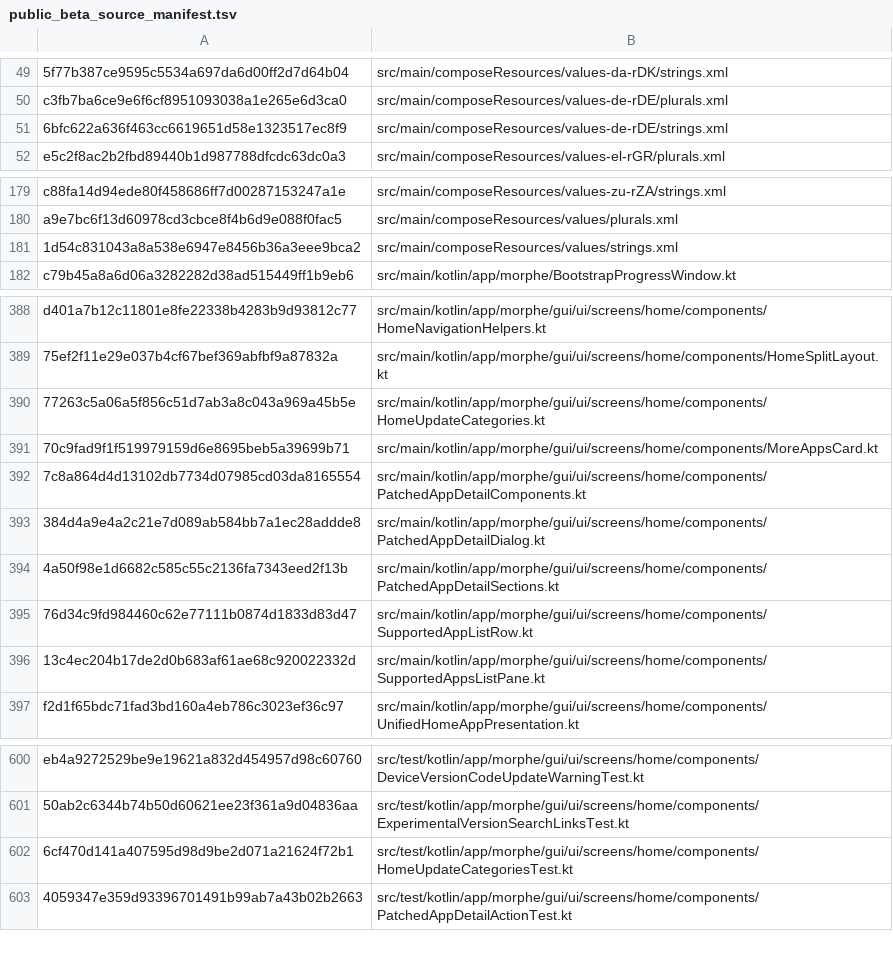
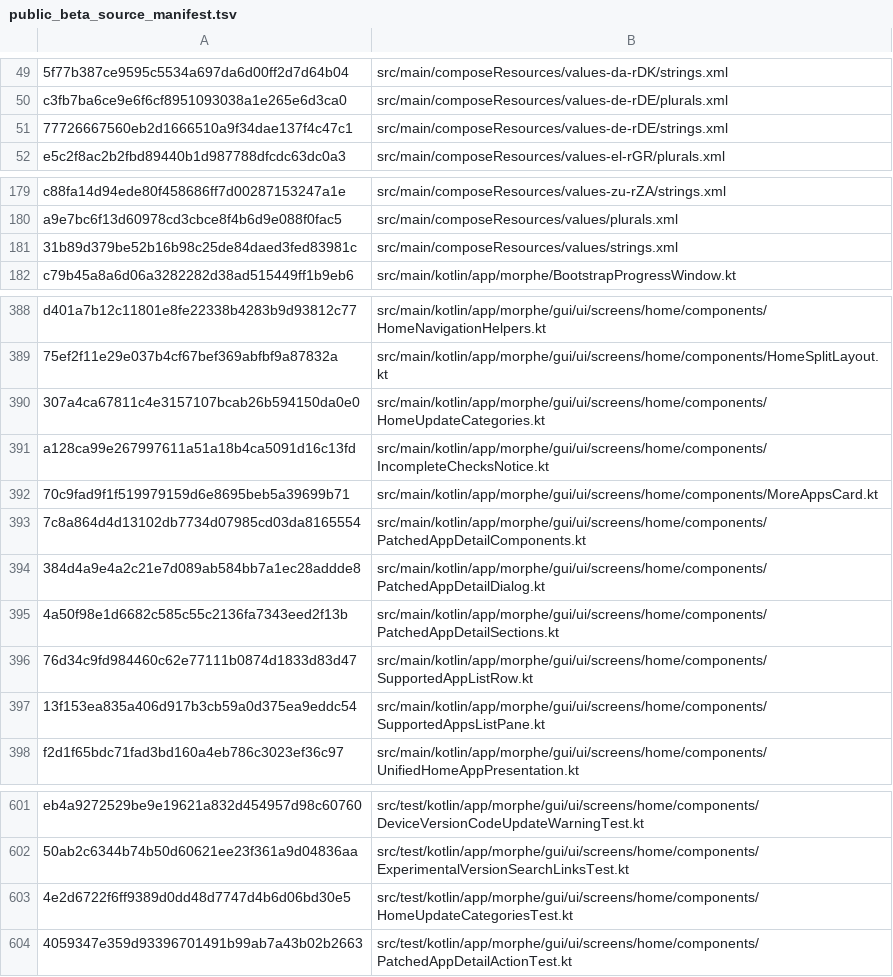
Before and after one commit to lxsdd/morphe-desktop-public, a TSV file: tools/public_beta_source_manifest.tsv, drawn as a sheet; only a part is shown, gaps mark what is left out; addresses are those after the commit; the diff covers the shown part only; the diff names each change by its address in the sheet, - before the commit and + after, or states it on an @@ line.

Commit message:
ui(home): show incomplete patch history in compact expandable evidence notice

```diff
--- a/tools/public_beta_source_manifest.tsv
+++ b/tools/public_beta_source_manifest.tsv
-A51: 6bfc622a636f463cc6619651d58e1323517ec8f9
+A51: 77726667560eb2d1666510a9f34dae137f4c47c1
-A181: 1d54c831043a8a538e6947e8456b36a3eee9bca2
+A181: 31b89d379be52b16b98c25de84daed3fed83981c
-A390: 77263c5a06a5f856c51d7ab3a8c043a969a45b5e
+A390: 307a4ca67811c4e3157107bcab26b594150da0e0
+row 391: a128ca99e267997611a51a18b4ca5091d16c13fd | src/main/kotlin/app/morphe/gui/ui/screens/home/components/IncompleteChecksNotice.kt
-A397: 13c4ec204b17de2d0b683af61ae68c920022332d
+A397: 13f153ea835a406d917b3cb59a0d375ea9eddc54
-A603: 6cf470d141a407595d98d9be2d071a21624f72b1
+A603: 4e2d6722f6ff9389d0dd48d7747d4b6d06bd30e5
```
Also changed, not shown: 1 edited cell elsewhere in this file, 7 other files.
